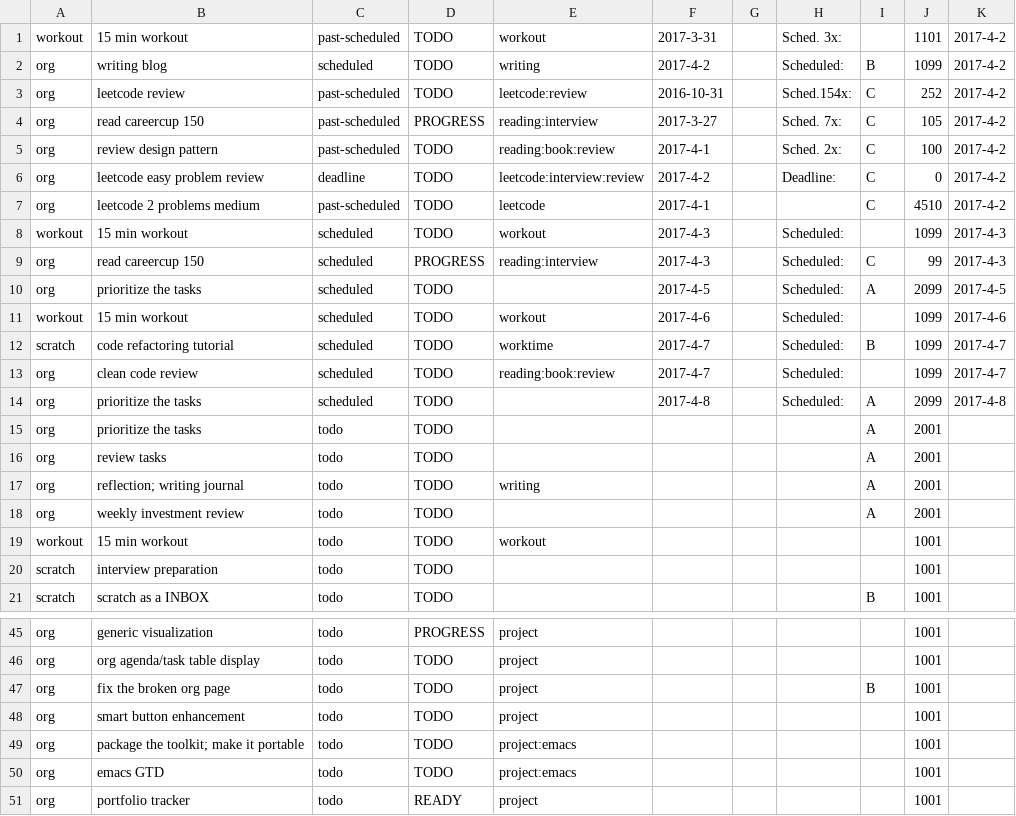
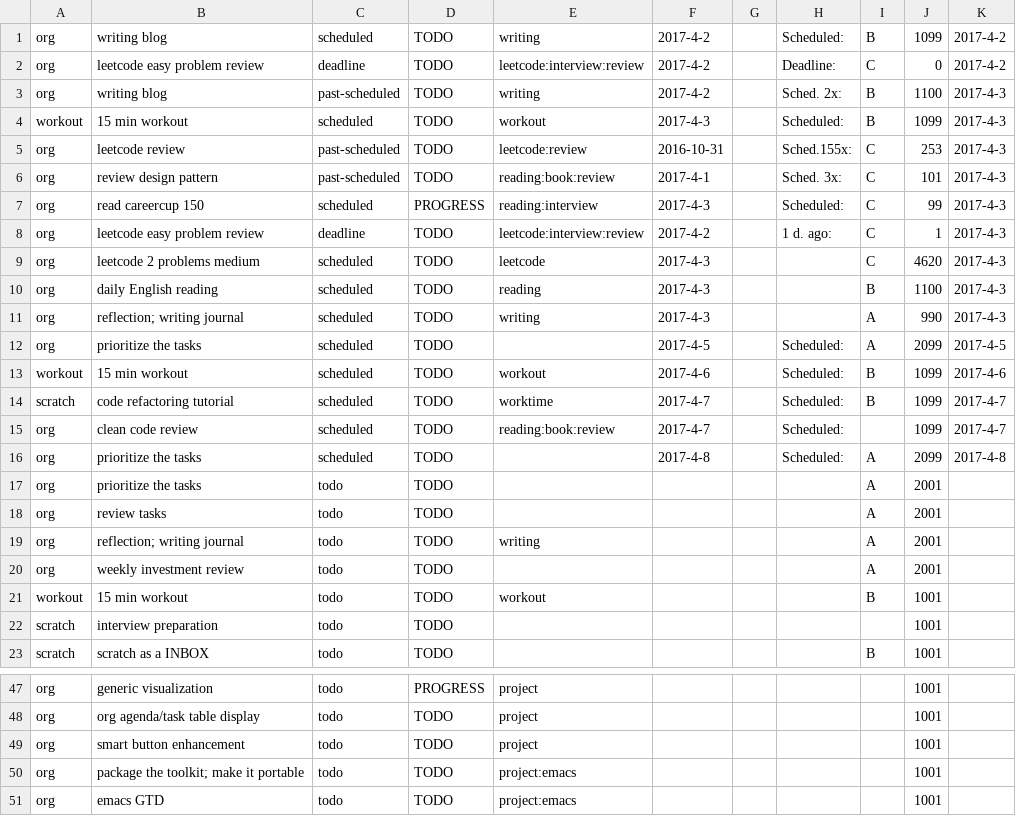
Before and after one commit to ggppwx/note, a CSV file: csv/agenda.csv, drawn as a sheet; only a part is shown, gaps mark what is left out; the shorter side is filled out with more unchanged rows.

Commit message:
force push file csv/*

```diff
--- a/csv/agenda.csv
+++ b/csv/agenda.csv
@@ -1,12 +1,14 @@
-workout,15 min workout,past-scheduled,TODO,workout,2017-3-31,,Sched. 3x:,,1101,2017-4-2
 org,writing blog,scheduled,TODO,writing,2017-4-2,,Scheduled:,B,1099,2017-4-2
-org,leetcode review,past-scheduled,TODO,leetcode:review,2016-10-31,,Sched.154x:,C,252,2017-4-2
-org,read careercup 150,past-scheduled,PROGRESS,reading:interview,2017-3-27,,Sched. 7x:,C,105,2017-4-2
-org,review design pattern,past-scheduled,TODO,reading:book:review,2017-4-1,,Sched. 2x:,C,100,2017-4-2
 org,leetcode easy problem review,deadline,TODO,leetcode:interview:review,2017-4-2,,Deadline:,C,0,2017-4-2
-org,leetcode 2 problems medium,past-scheduled,TODO,leetcode,2017-4-1,,,C,4510,2017-4-2
-workout,15 min workout,scheduled,TODO,workout,2017-4-3,,Scheduled:,,1099,2017-4-3
+org,writing blog,past-scheduled,TODO,writing,2017-4-2,,Sched. 2x:,B,1100,2017-4-3
+workout,15 min workout,scheduled,TODO,workout,2017-4-3,,Scheduled:,B,1099,2017-4-3
+org,leetcode review,past-scheduled,TODO,leetcode:review,2016-10-31,,Sched.155x:,C,253,2017-4-3
+org,review design pattern,past-scheduled,TODO,reading:book:review,2017-4-1,,Sched. 3x:,C,101,2017-4-3
 org,read careercup 150,scheduled,PROGRESS,reading:interview,2017-4-3,,Scheduled:,C,99,2017-4-3
+org,leetcode easy problem review,deadline,TODO,leetcode:interview:review,2017-4-2,,1 d. ago:,C,1,2017-4-3
+org,leetcode 2 problems medium,scheduled,TODO,leetcode,2017-4-3,,,C,4620,2017-4-3
+org,daily English reading,scheduled,TODO,reading,2017-4-3,,,B,1100,2017-4-3
+org,reflection; writing journal,scheduled,TODO,writing,2017-4-3,,,A,990,2017-4-3
 org,prioritize the tasks,scheduled,TODO,,2017-4-5,,Scheduled:,A,2099,2017-4-5
-workout,15 min workout,scheduled,TODO,workout,2017-4-6,,Scheduled:,,1099,2017-4-6
+workout,15 min workout,scheduled,TODO,workout,2017-4-6,,Scheduled:,B,1099,2017-4-6
 scratch,code refactoring tutorial,scheduled,TODO,worktime,2017-4-7,,Scheduled:,B,1099,2017-4-7
@@ -18,3 +20,3 @@ org,reflection; writing journal,todo,TODO,writing,,,,A,2001,
 org,weekly investment review,todo,TODO,,,,,A,2001,
-workout,15 min workout,todo,TODO,workout,,,,,1001,
+workout,15 min workout,todo,TODO,workout,,,,B,1001,
 scratch,interview preparation,todo,TODO,,,,,,1001,
@@ -46,3 +48,2 @@ org,generic visualization,todo,PROGRESS,project,,,,,1001,
 org,org agenda/task table display,todo,TODO,project,,,,,1001,
-org,fix the broken org page,todo,TODO,project,,,,B,1001,
 org,smart button enhancement,todo,TODO,project,,,,,1001,
```
